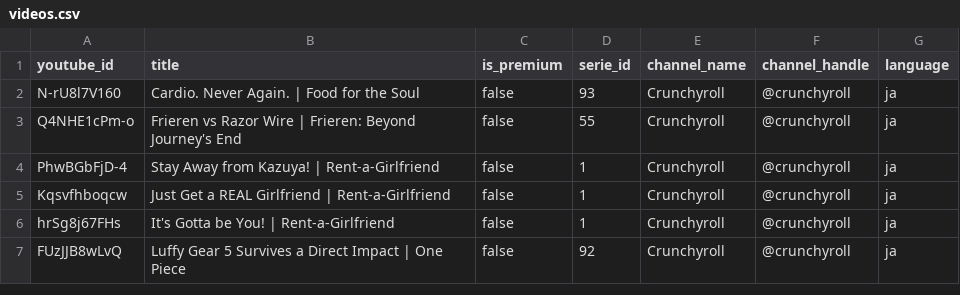
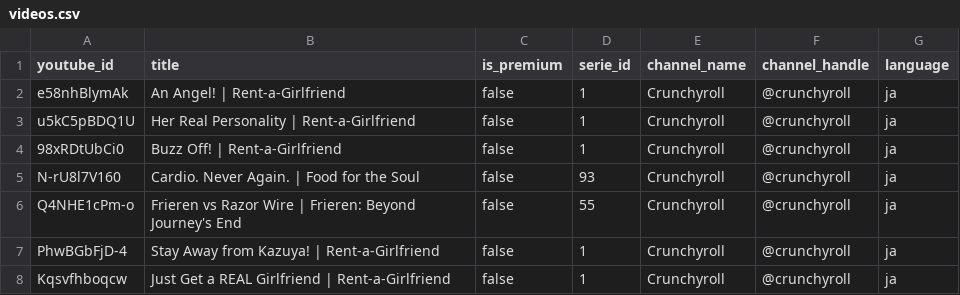
Before and after one commit to pavelsimo/mitlesen-backend, a CSV file: videos.csv, drawn as a sheet; only a part is shown; the shorter side is filled out with more unchanged rows.

```diff
--- a/videos.csv
+++ b/videos.csv
@@ -1,2 +1,5 @@
 youtube_id,title,is_premium,serie_id,channel_name,channel_handle,language
+e58nhBlymAk,"An Angel! | Rent-a-Girlfriend",false,1,"Crunchyroll",@crunchyroll,ja
+u5kC5pBDQ1U,"Her Real Personality | Rent-a-Girlfriend",false,1,"Crunchyroll",@crunchyroll,ja
+98xRDtUbCi0,"Buzz Off! | Rent-a-Girlfriend",false,1,"Crunchyroll",@crunchyroll,ja
 N-rU8l7V160,"Cardio. Never Again. | Food for the Soul",false,93,"Crunchyroll",@crunchyroll,ja
```
Also changed, not shown: 22 other files.
